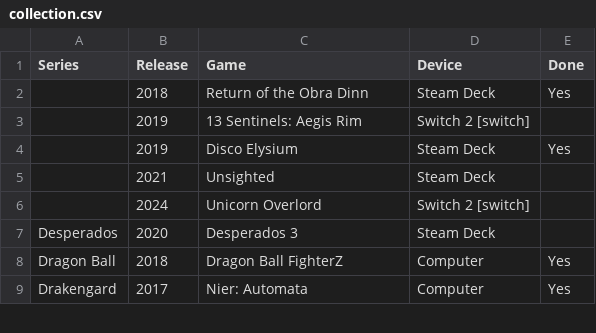
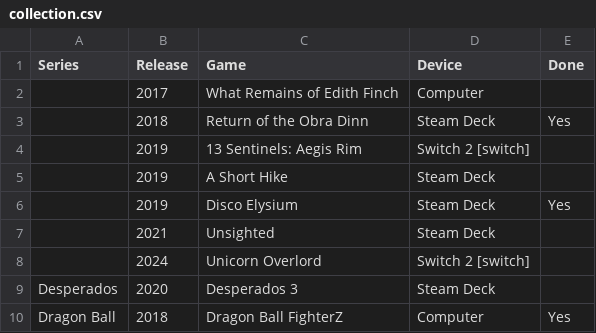
Before and after one commit to proletariado/proletariado.github.io, a CSV file: data/collection.csv, drawn as a sheet; only a part is shown; the shorter side is filled out with more unchanged rows.

Commit message:
Update collection.csv

```diff
--- a/data/collection.csv
+++ b/data/collection.csv
@@ -1,4 +1,6 @@
 Series,Release,Game,Device,Done
+,2017,What Remains of Edith Finch,Computer,
 ,2018,Return of the Obra Dinn,Steam Deck,Yes
 ,2019,13 Sentinels: Aegis Rim,Switch 2 [switch],
+,2019,A Short Hike,Steam Deck,
 ,2019,Disco Elysium,Steam Deck,Yes
```
